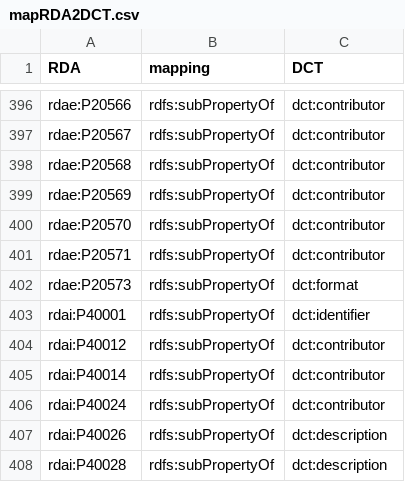
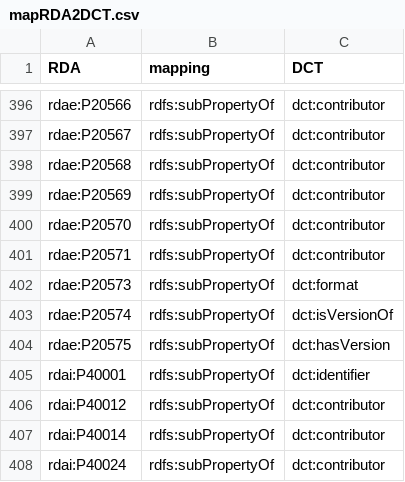
Before and after one commit to RDARegistry/RDA-Vocabularies, a CSV file: csv/Maps/mapRDA2DCT.csv, drawn as a sheet; only a part is shown, gaps mark what is left out; the shorter side is filled out with more unchanged rows; the diff names each change by its address in the sheet, - before the commit and + after, or states it on an @@ line.

```diff
--- a/csv/Maps/mapRDA2DCT.csv
+++ b/csv/Maps/mapRDA2DCT.csv
+row 403: rdae:P20574 | rdfs:subPropertyOf | dct:isVersionOf
+row 404: rdae:P20575 | rdfs:subPropertyOf | dct:hasVersion
```
Also changed, not shown: csv/Aligns/alignRDA2DCT.csv, csv/Aligns/alignSoft2Rec.csv, 30 other files.
